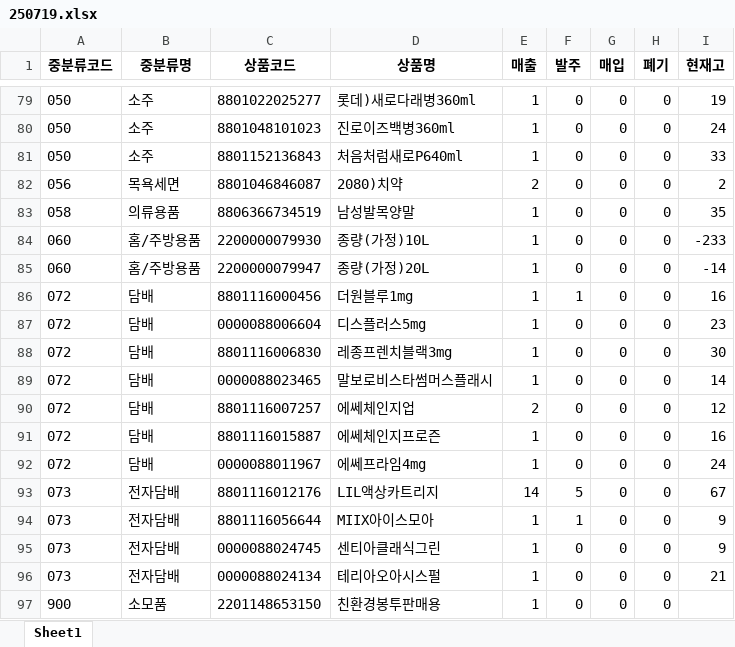
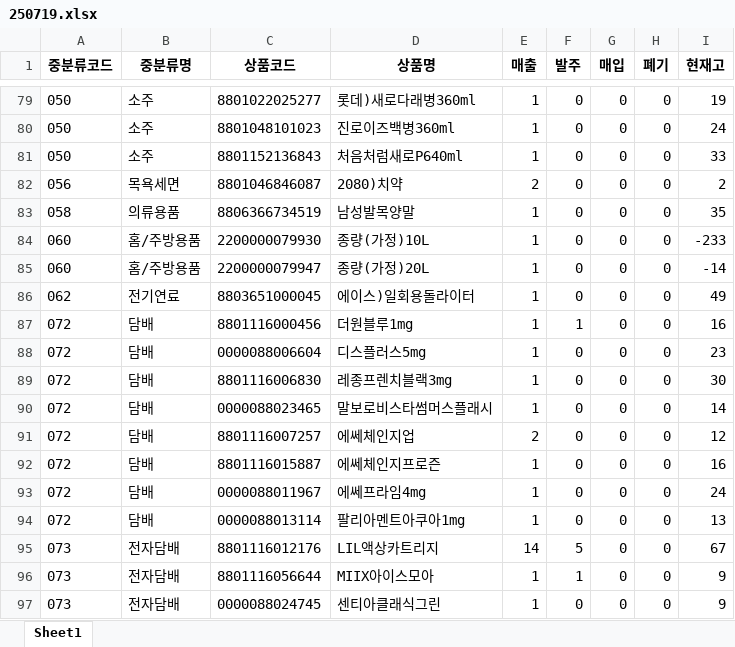
Before and after one commit to leesangmin4533/aaa, an Excel workbook: code_outputs/mid_excel/250719.xlsx, sheet Sheet1, drawn as a sheet; only a part is shown, gaps mark what is left out; the shorter side is filled out with more unchanged rows; values as stored, in another font and other column widths than the file's, no borders; the diff names each change by its address in the sheet, - before the commit and + after, or states it on an @@ line.

Commit message:
Update 250719.xlsx

```diff
--- a/code_outputs/mid_excel/250719.xlsx (sheet Sheet1)
+++ b/code_outputs/mid_excel/250719.xlsx (sheet Sheet1)
+row 86: 062 | 전기연료 | 8803651000045 | 에이스)일회용돌라이터 | 1 | 0 | 0 | 0 | 49
+row 94: 072 | 담배 | 0000088013114 | 팔리아멘트아쿠아1mg | 1 | 0 | 0 | 0 | 13
```
